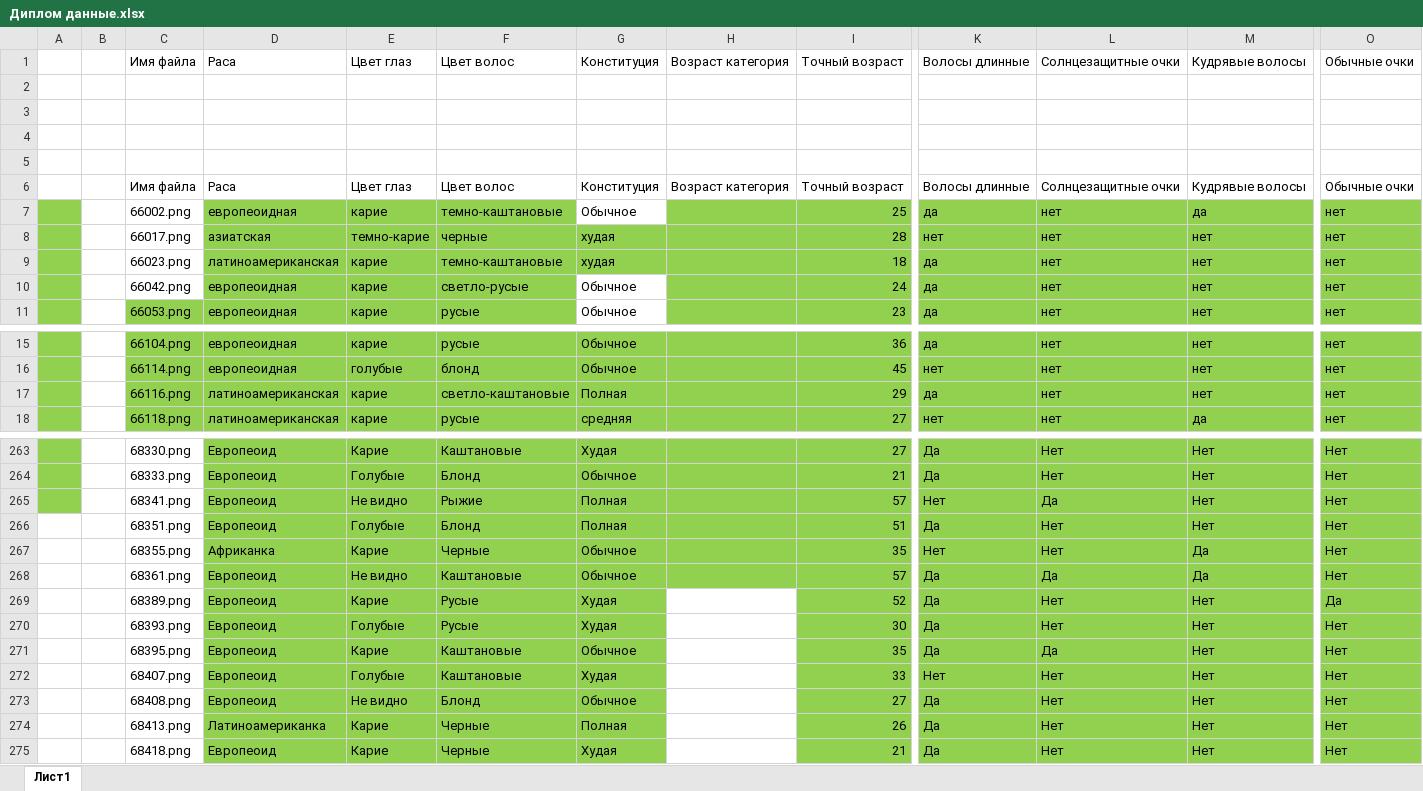
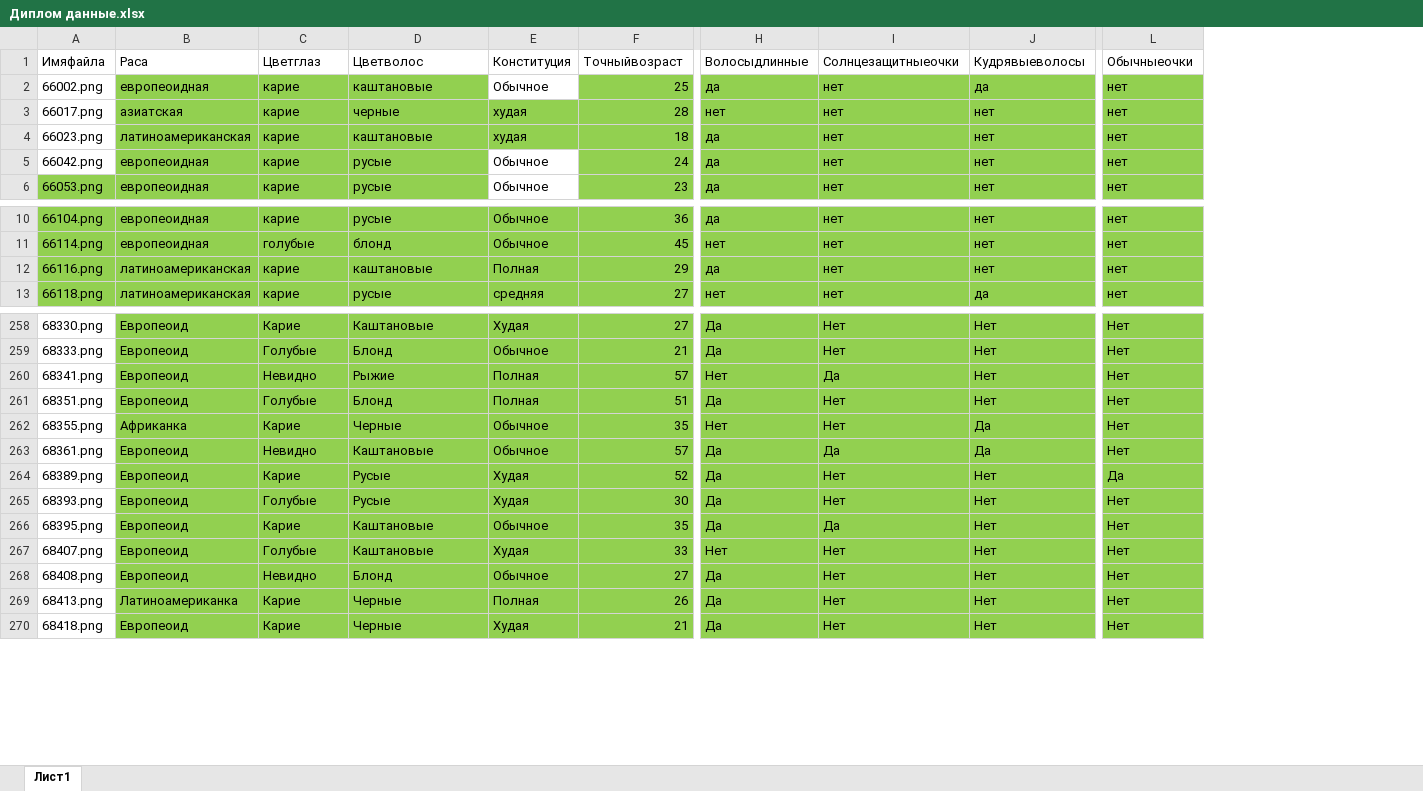
Before and after one commit to senyafeelsgood/vector_database_diploma, an Excel workbook: Диплом данные.xlsx, sheet Лист1, drawn as a sheet; only a part is shown, gaps mark what is left out; values as stored, in another font and other column widths than the file's, no borders; removed rows and columns are numbered as before the commit, all else as after; rows hold the shown columns only; the diff covers the shown part only; the diff names each change by its address in the sheet, - before the commit and + after, or states it on an @@ line.

```diff
--- a/Диплом данные.xlsx (sheet Лист1)
+++ b/Диплом данные.xlsx (sheet Лист1)
-column A, empty
-column B, empty
-column H (Возраст категория), empty
-A1: Имя файла
+A1: Имяфайла
-C1: Цвет глаз
+C1: Цветглаз
-D1: Цвет волос
+D1: Цветволос
-F1: Точный возраст
+F1: Точныйвозраст
-H1: Волосы длинные
+H1: Волосыдлинные
-I1: Солнцезащитные очки
+I1: Солнцезащитныеочки
-J1: Кудрявые волосы
+J1: Кудрявыеволосы
-L1: Обычные очки
+L1: Обычныеочки
-row 2: (empty)
-row 3: (empty)
-row 4: (empty)
-row 5: (empty)
-row 6:  |  | Имя файла | Раса | Цвет глаз | Цвет волос | Конституция | Возраст категория | Точный возраст | Волосы длинные | Солнцезащитные очки | Кудрявые волосы | Обычные очки
-D2 (Цветволос): темно-каштановые
+D2 (Цветволос): каштановые
-C3 (Цветглаз): темно-карие
+C3 (Цветглаз): карие
-D4 (Цветволос): темно-каштановые
+D4 (Цветволос): каштановые
-D5 (Цветволос): светло-русые
+D5 (Цветволос): русые
-D12 (Цветволос): светло-каштановые
+D12 (Цветволос): каштановые
-C260 (Цветглаз): Не видно
+C260 (Цветглаз): Невидно
-C263 (Цветглаз): Не видно
+C263 (Цветглаз): Невидно
-C268 (Цветглаз): Не видно
+C268 (Цветглаз): Невидно
```
Also changed, not shown: 19 edited cells elsewhere in this sheet, 2 other files.
